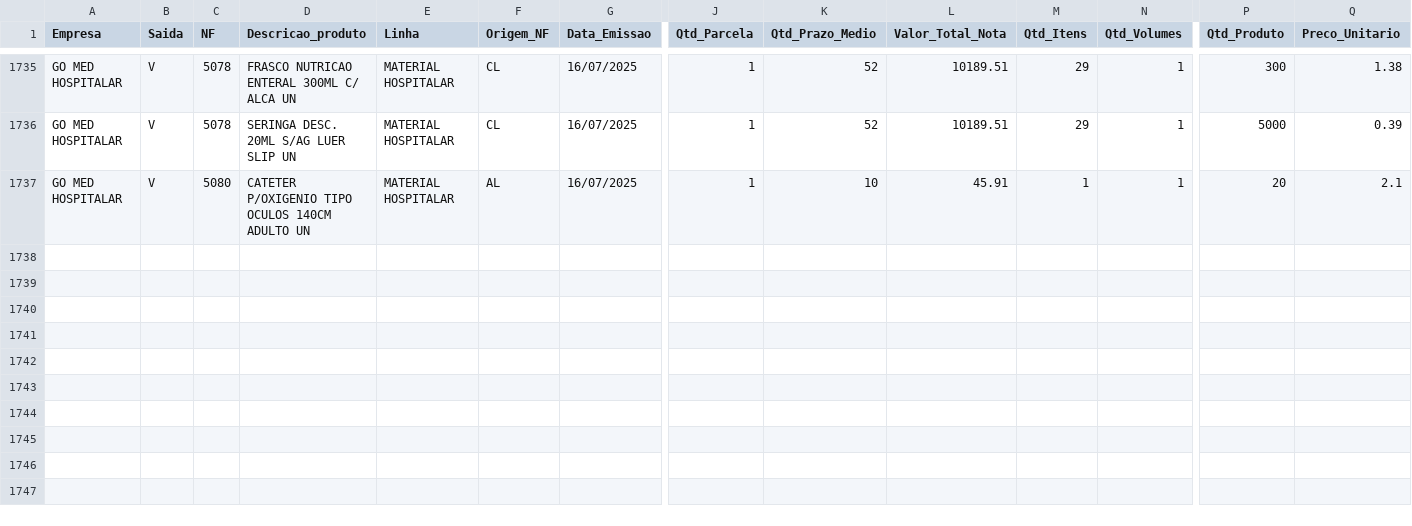
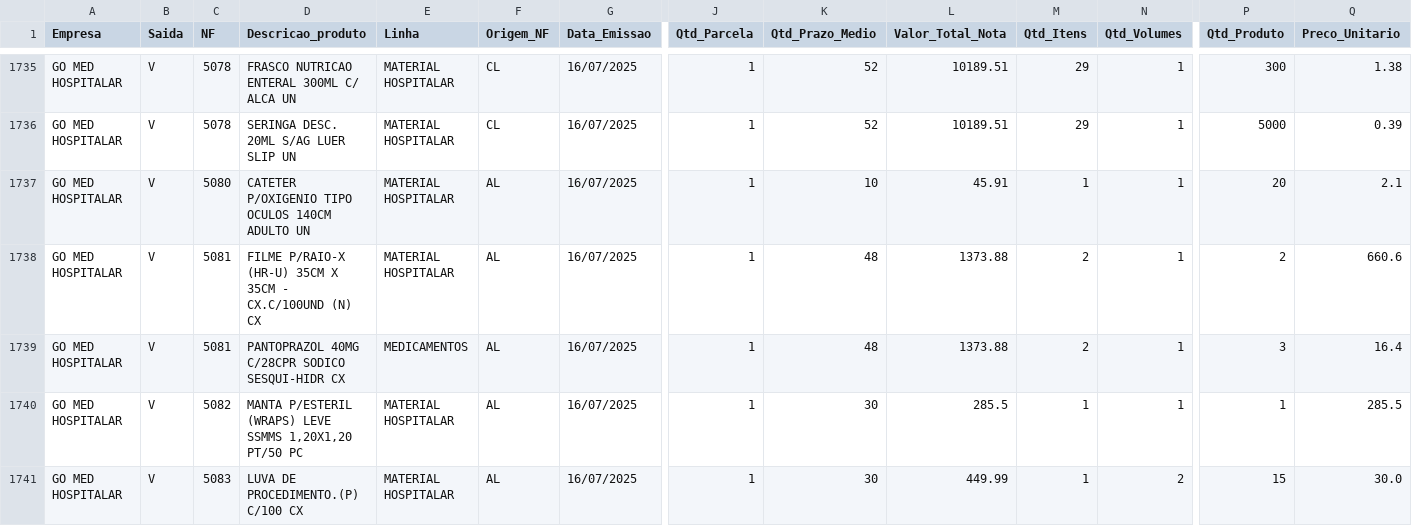
Before and after one commit to GitService4Com/go-saude-tv, a CSV file: df_vendas.csv, drawn as a sheet; only a part is shown, gaps mark what is left out; rows hold the shown columns only; the diff names each change by its address in the sheet, - before the commit and + after, or states it on an @@ line.

Commit message:
Add files via upload

```diff
--- a/df_vendas.csv
+++ b/df_vendas.csv
+row 1738: GO MED HOSPITALAR | V | 5081 | FILME P/RAIO-X (HR-U) 35CM X 35CM - CX.C/100UND (N) CX | MATERIAL HOSPITALAR | AL | 16/07/2025 | 1 | 48 | 1373.88 | 2 | 1 | 2 | 660.6
+row 1739: GO MED HOSPITALAR | V | 5081 | PANTOPRAZOL 40MG C/28CPR SODICO SESQUI-HIDR CX | MEDICAMENTOS | AL | 16/07/2025 | 1 | 48 | 1373.88 | 2 | 1 | 3 | 16.4
+row 1740: GO MED HOSPITALAR | V | 5082 | MANTA P/ESTERIL (WRAPS) LEVE SSMMS 1,20X1,20 PT/50 PC | MATERIAL HOSPITALAR | AL | 16/07/2025 | 1 | 30 | 285.5 | 1 | 1 | 1 | 285.5
+row 1741: GO MED HOSPITALAR | V | 5083 | LUVA DE PROCEDIMENTO.(P) C/100 CX | MATERIAL HOSPITALAR | AL | 16/07/2025 | 1 | 30 | 449.99 | 1 | 2 | 15 | 30.0
```
